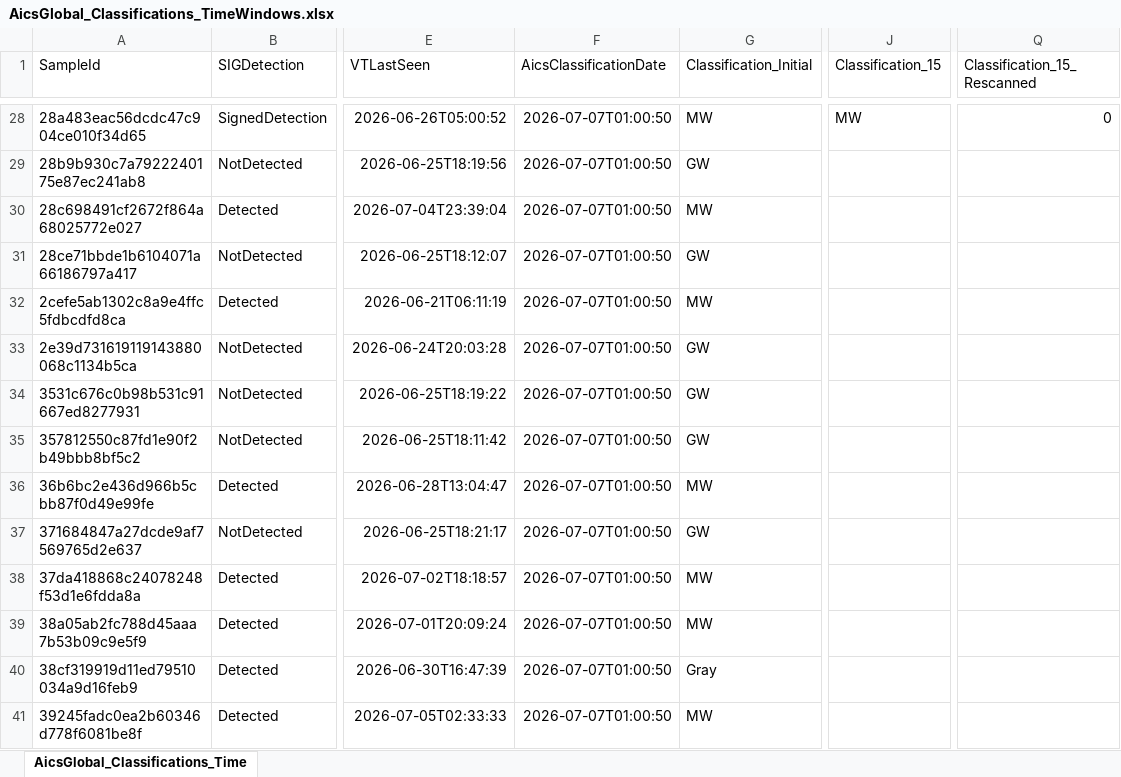
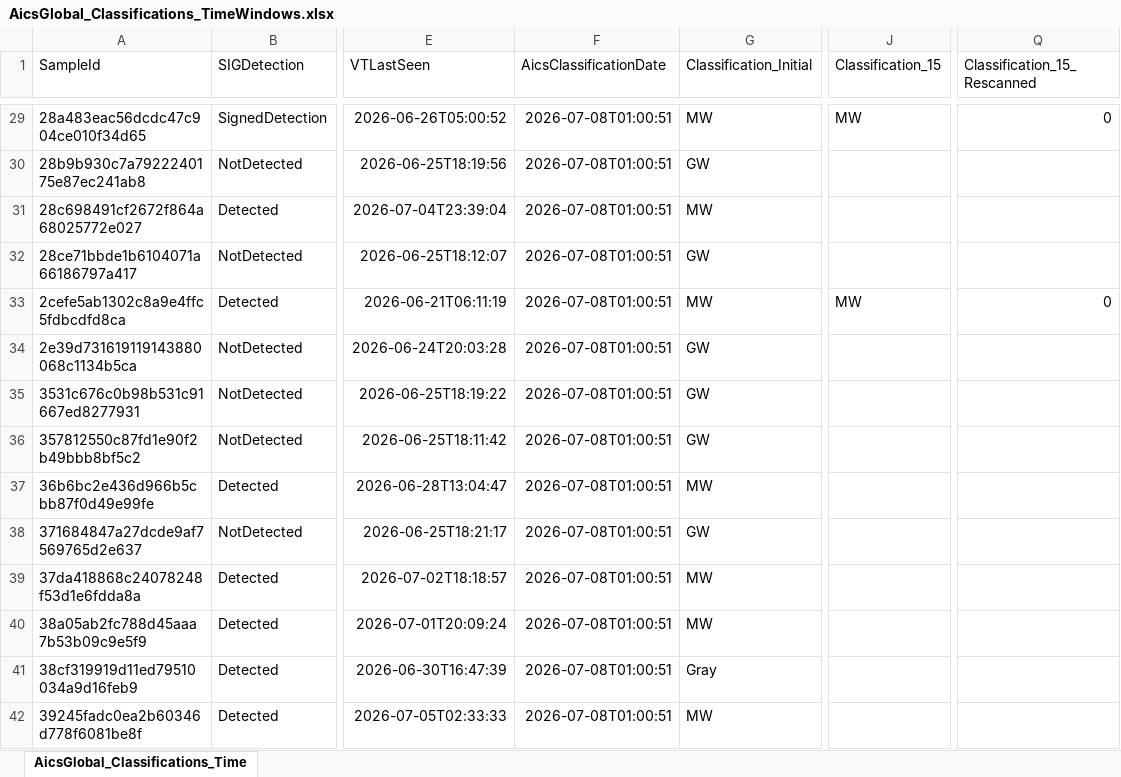
Before and after one commit to cvelascomerino-mwb/aics-dashboards, an Excel workbook: AicsTracker/AicsGlobal_Classifications_TimeWindows.xlsx, sheet AicsGlobal_Classifications_Time, drawn as a sheet; only a part is shown, gaps mark what is left out; values as stored, in another font and other column widths than the file's, no borders; table styles not drawn; addresses are those after the commit; the diff covers the shown part only; the diff names each change by its address in the sheet, - before the commit and + after, or states it on an @@ line.

```diff
--- a/AicsTracker/AicsGlobal_Classifications_TimeWindows.xlsx (sheet AicsGlobal_Classifications_Time)
+++ b/AicsTracker/AicsGlobal_Classifications_TimeWindows.xlsx (sheet AicsGlobal_Classifications_Time)
-F29:F42 (AicsClassificationDate): 2026-07-07T01:00:50
+F29:F42 (AicsClassificationDate): 2026-07-08T01:00:51
-J33 (Classification_15): (empty)
+J33 (Classification_15): MW
-Q33 (Classification_15_Rescanned): (empty)
+Q33 (Classification_15_Rescanned): 0
```
Also changed, not shown: 8 added rows and 197 edited cells elsewhere in this sheet.
